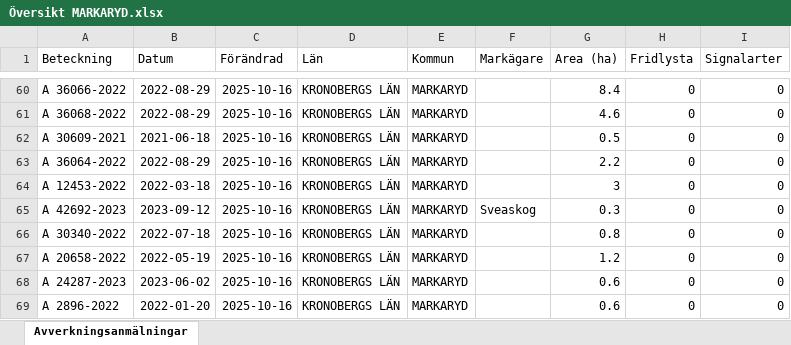
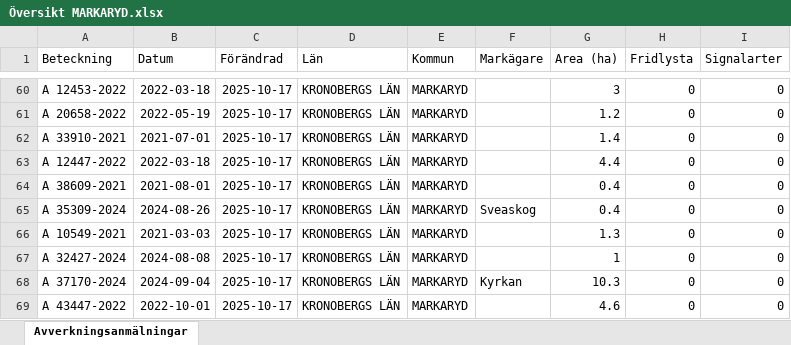
Before and after one commit to klasma/Logging_0767, an Excel workbook: Översikt MARKARYD.xlsx, sheet Avverkningsanmälningar, drawn as a sheet; only a part is shown, gaps mark what is left out; values as stored, in another font and other column widths than the file's, no borders; the diff covers the shown part only; the diff names each change by its address in the sheet, - before the commit and + after, or states it on an @@ line.

```diff
--- a/Översikt MARKARYD.xlsx (sheet Avverkningsanmälningar)
+++ b/Översikt MARKARYD.xlsx (sheet Avverkningsanmälningar)
-A60 (Beteckning): A 36066-2022
+A60 (Beteckning): A 12453-2022
-B60 (Datum): 2022-08-29
+B60 (Datum): 2022-03-18
-C60:C69 (Förändrad): 2025-10-16
+C60:C69 (Förändrad): 2025-10-17
-G60 (Area (ha)): 8.4
+G60 (Area (ha)): 3
-A61 (Beteckning): A 36068-2022
+A61 (Beteckning): A 20658-2022
-B61 (Datum): 2022-08-29
+B61 (Datum): 2022-05-19
-G61 (Area (ha)): 4.6
+G61 (Area (ha)): 1.2
-A62 (Beteckning): A 30609-2021
+A62 (Beteckning): A 33910-2021
-B62 (Datum): 2021-06-18
+B62 (Datum): 2021-07-01
-G62 (Area (ha)): 0.5
+G62 (Area (ha)): 1.4
-A63 (Beteckning): A 36064-2022
+A63 (Beteckning): A 12447-2022
-B63 (Datum): 2022-08-29
+B63 (Datum): 2022-03-18
-G63 (Area (ha)): 2.2
+G63 (Area (ha)): 4.4
-A64 (Beteckning): A 12453-2022
+A64 (Beteckning): A 38609-2021
-B64 (Datum): 2022-03-18
+B64 (Datum): 2021-08-01
-G64 (Area (ha)): 3
+G64 (Area (ha)): 0.4
-A65 (Beteckning): A 42692-2023
+A65 (Beteckning): A 35309-2024
-B65 (Datum): 2023-09-12
+B65 (Datum): 2024-08-26
-G65 (Area (ha)): 0.3
+G65 (Area (ha)): 0.4
-A66 (Beteckning): A 30340-2022
+A66 (Beteckning): A 10549-2021
-B66 (Datum): 2022-07-18
+B66 (Datum): 2021-03-03
-G66 (Area (ha)): 0.8
+G66 (Area (ha)): 1.3
-A67 (Beteckning): A 20658-2022
+A67 (Beteckning): A 32427-2024
-B67 (Datum): 2022-05-19
+B67 (Datum): 2024-08-08
-G67 (Area (ha)): 1.2
+G67 (Area (ha)): 1
-A68 (Beteckning): A 24287-2023
+A68 (Beteckning): A 37170-2024
-B68 (Datum): 2023-06-02
+B68 (Datum): 2024-09-04
-F68 (Markägare): (empty)
+F68 (Markägare): Kyrkan
-G68 (Area (ha)): 0.6
+G68 (Area (ha)): 10.3
-A69 (Beteckning): A 2896-2022
+A69 (Beteckning): A 43447-2022
-B69 (Datum): 2022-01-20
+B69 (Datum): 2022-10-01
-G69 (Area (ha)): 0.6
+G69 (Area (ha)): 4.6
```
Also changed, not shown: 1677 edited cells elsewhere in this sheet, artfynd/A 27619-2022 artfynd.xlsx, artfynd/A 29201-2025 artfynd.xlsx, 34 other files.
